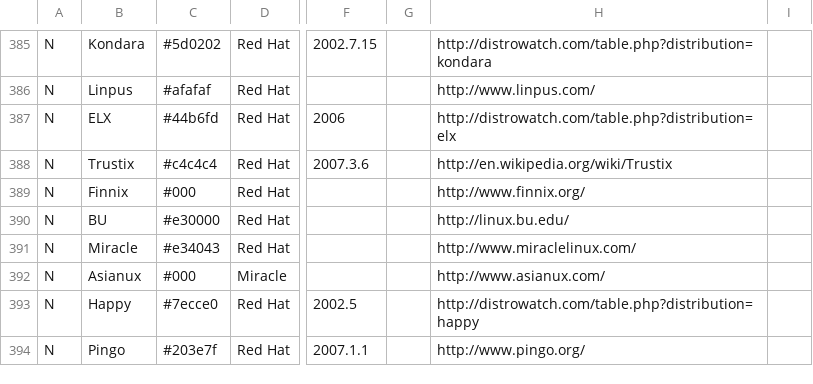
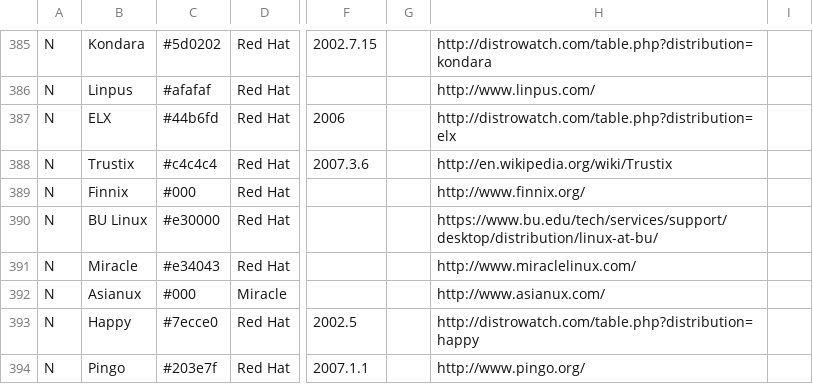
Before and after one commit to FabioLolix/LinuxTimeline, a CSV file: gldt.csv, drawn as a sheet; only a part is shown, gaps mark what is left out; the diff names each change by its address in the sheet, - before the commit and + after, or states it on an @@ line.

Commit message:
Updated BU Linux

```diff
--- a/gldt.csv
+++ b/gldt.csv
-B390: BU
+B390: BU Linux
-H390: http://linux.bu.edu/
+H390: https://www.bu.edu/tech/services/support/desktop/distribution/linux-at-bu/
```
